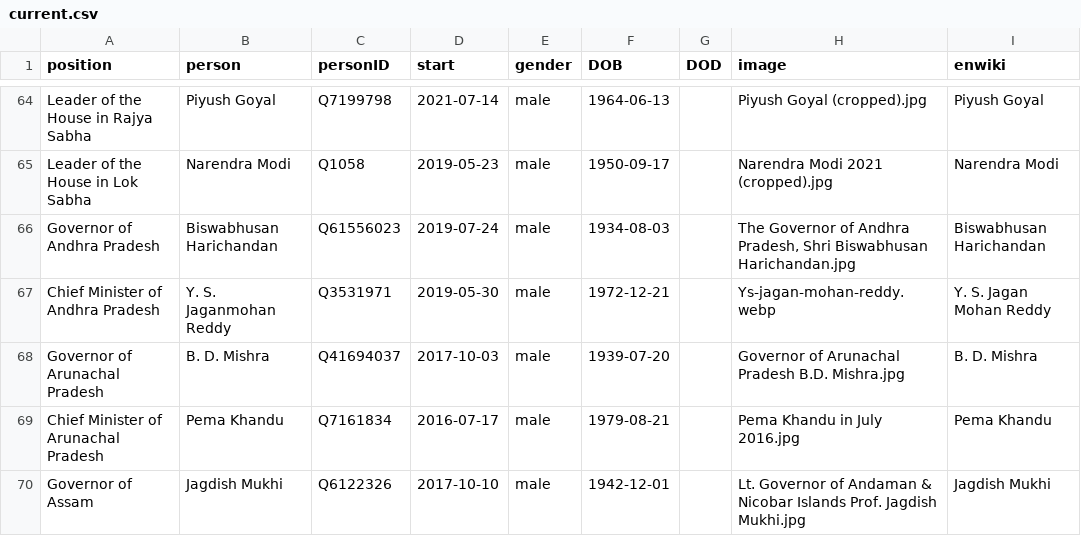
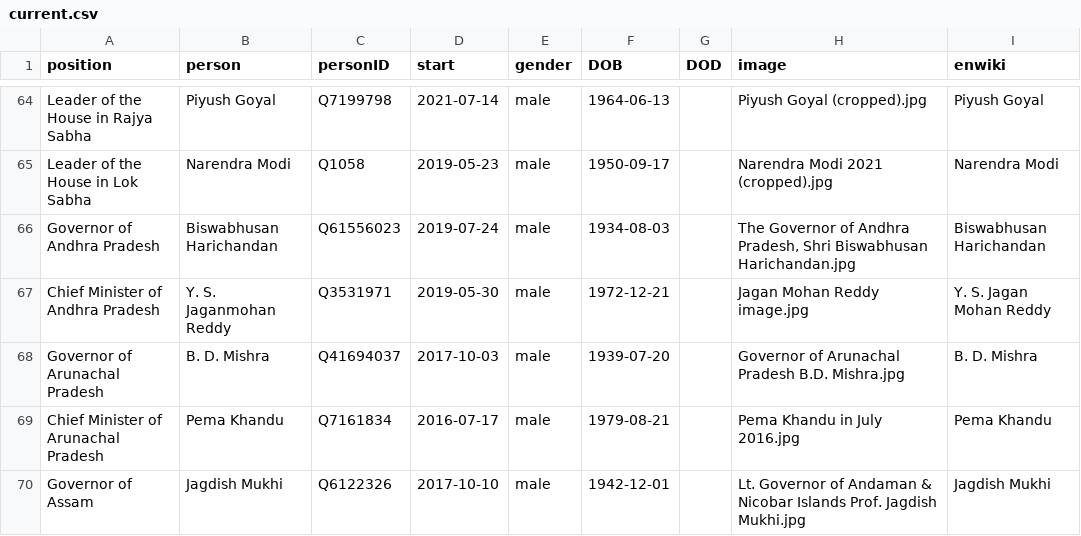
Before and after one commit to every-politician-scrapers/india-ministers, a CSV file: html/current.csv, drawn as a sheet; only a part is shown, gaps mark what is left out.

Commit message:
HTML update

```diff
--- a/html/current.csv
+++ b/html/current.csv
@@ -66,3 +66,3 @@ Leader of the House in Lok Sabha,Narendra Modi,Q1058,2019-05-23,male,1950-09-17,
 Governor of Andhra Pradesh,Biswabhusan Harichandan,Q61556023,2019-07-24,male,1934-08-03,,"The Governor of Andhra Pradesh, Shri Biswabhusan Harichandan.jpg",Biswabhusan Harichandan
-Chief Minister of Andhra Pradesh,Y. S. Jaganmohan Reddy,Q3531971,2019-05-30,male,1972-12-21,,Ys-jagan-mohan-reddy.webp,Y. S. Jagan Mohan Reddy
+Chief Minister of Andhra Pradesh,Y. S. Jaganmohan Reddy,Q3531971,2019-05-30,male,1972-12-21,,Jagan Mohan Reddy image.jpg,Y. S. Jagan Mohan Reddy
 Governor of Arunachal Pradesh,B. D. Mishra,Q41694037,2017-10-03,male,1939-07-20,,Governor of Arunachal Pradesh B.D. Mishra.jpg,B. D. Mishra
```
